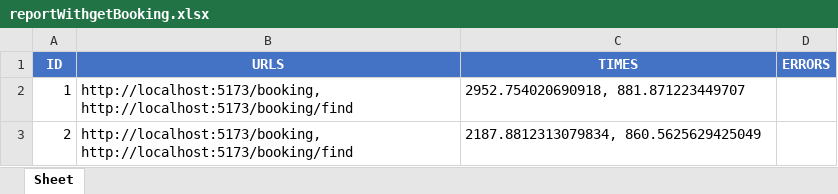
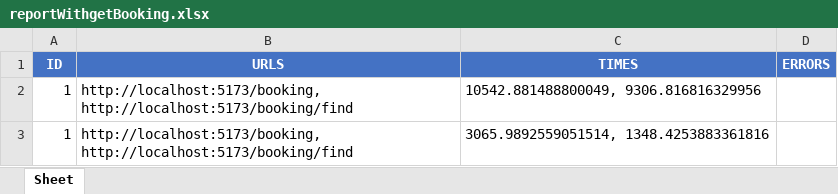
Before and after one commit to chauketlou8-tech/Maison-Grand-Hotel, an Excel workbook: analytics/scripts/automateBrowserUsers/reportWithgetBooking.xlsx, sheet Sheet, drawn as a sheet; values as stored, in another font and other column widths than the file's, no borders; removed rows and columns are numbered as before the commit, all else as after; the diff names each change by its address in the sheet, - before the commit and + after, or states it on an @@ line.

```diff
--- a/analytics/scripts/automateBrowserUsers/reportWithgetBooking.xlsx (sheet Sheet)
+++ b/analytics/scripts/automateBrowserUsers/reportWithgetBooking.xlsx (sheet Sheet)
-C2 (TIMES): 2952.754020690918, 881.871223449707
+C2 (TIMES): 10542.881488800049, 9306.816816329956
-row 3: 2 | http://localhost:5173/booking, http://localhost:5173/booking/find | 2187.8812313079834, 860.5625629425049
+row 3: 1 | http://localhost:5173/booking, http://localhost:5173/booking/find | 3065.9892559051514, 1348.4253883361816
```
Also changed, not shown: 17 other files.
